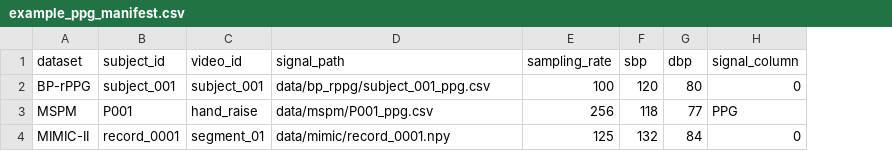
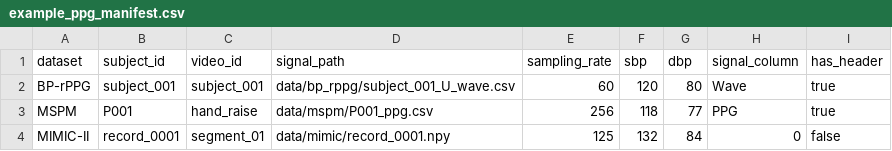
Before and after one commit to TrishnaSaikia/BP-rPPG-ALIVE, a CSV file: manifests/example_ppg_manifest.csv, drawn as a sheet; the diff names each change by its address in the sheet, - before the commit and + after, or states it on an @@ line.

Commit message:
Update example_ppg_manifest.csv

```diff
--- a/manifests/example_ppg_manifest.csv
+++ b/manifests/example_ppg_manifest.csv
+column I (has_header), rows 2-4: true | true | false
-D2 (signal_path): data/bp_rppg/subject_001_ppg.csv
+D2 (signal_path): data/bp_rppg/subject_001_U_wave.csv
-E2 (sampling_rate): 100
+E2 (sampling_rate): 60
-H2 (signal_column): 0
+H2 (signal_column): Wave
```
